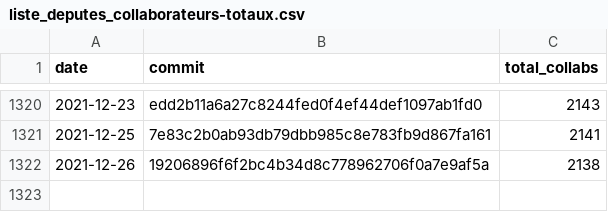
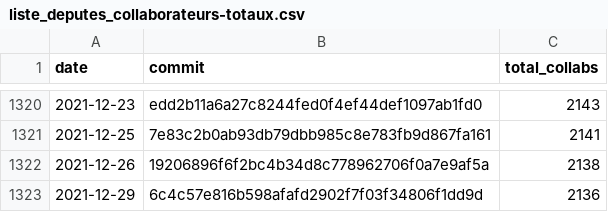
Before and after one commit to regardscitoyens/Collaborateurs-Parlement, a CSV file: data/liste_deputes_collaborateurs-totaux.csv, drawn as a sheet; only a part is shown, gaps mark what is left out; the diff names each change by its address in the sheet, - before the commit and + after, or states it on an @@ line.

Commit message:
update totaux

```diff
--- a/data/liste_deputes_collaborateurs-totaux.csv
+++ b/data/liste_deputes_collaborateurs-totaux.csv
+row 1323: 2021-12-29 | 6c4c57e816b598afafd2902f7f03f34806f1dd9d | 2136
```
